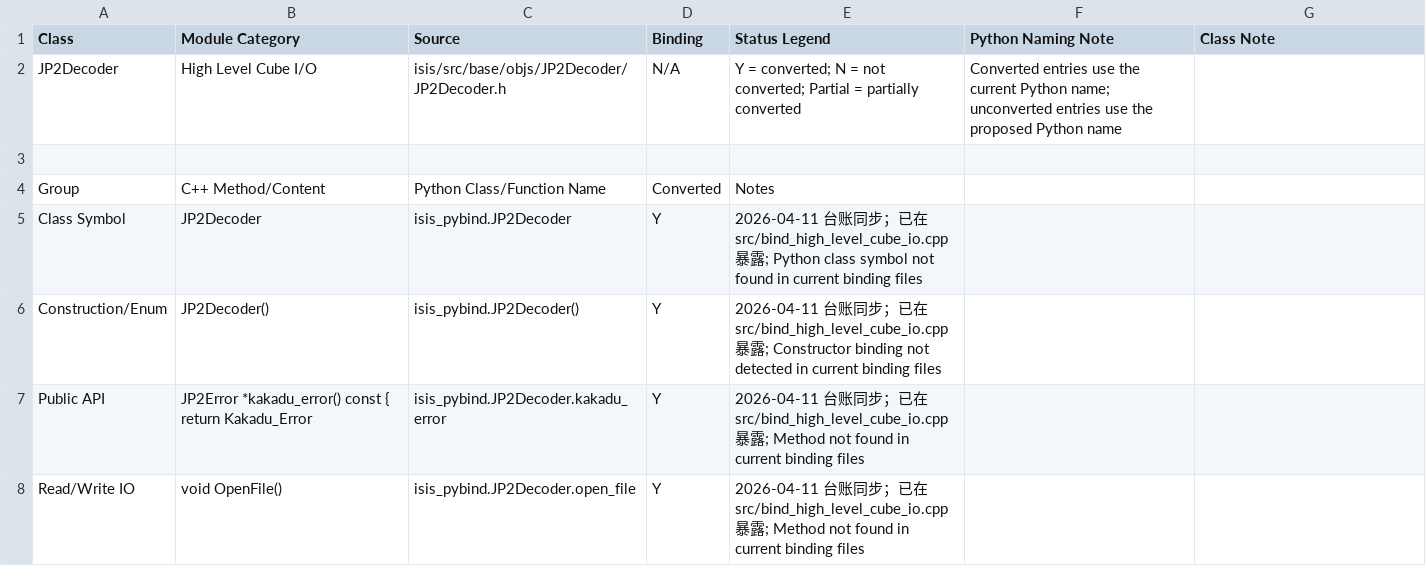
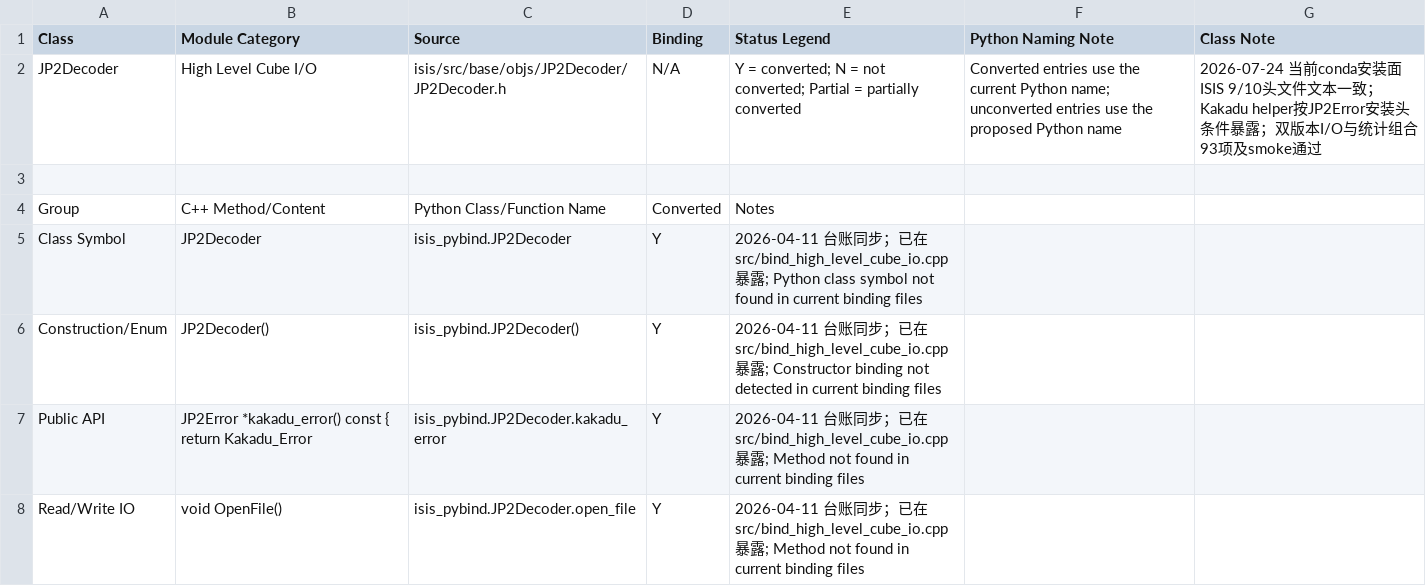
Before and after one commit to gengxun-henu/pyisis, a CSV file: class_bind_methods_details/base_jp2_decoder_methods.csv, drawn as a sheet; only a part is shown.

```diff
--- a/class_bind_methods_details/base_jp2_decoder_methods.csv
+++ b/class_bind_methods_details/base_jp2_decoder_methods.csv
@@ -1,3 +1,3 @@
 Class,Module Category,Source,Binding,Status Legend,Python Naming Note,Class Note
-JP2Decoder,High Level Cube I/O,isis/src/base/objs/JP2Decoder/JP2Decoder.h,N/A,Y = converted; N = not converted; Partial = partially converted,Converted entries use the current Python name; unconverted entries use the proposed Python name,
+JP2Decoder,High Level Cube I/O,isis/src/base/objs/JP2Decoder/JP2Decoder.h,N/A,Y = converted; N = not converted; Partial = partially converted,Converted entries use the current Python name; unconverted entries use the proposed Python name,2026-07-24 当前conda安装面ISIS 9/10头文件文本一致；Kakadu helper按JP2Error安装头条件暴露；双版本I/O与统计组合93项及smoke通过
 
```
Also changed, not shown: class_bind_methods_details/base_jp2_encoder_methods.csv, class_bind_methods_details/base_jp2_error_methods.csv, 6 other files.
